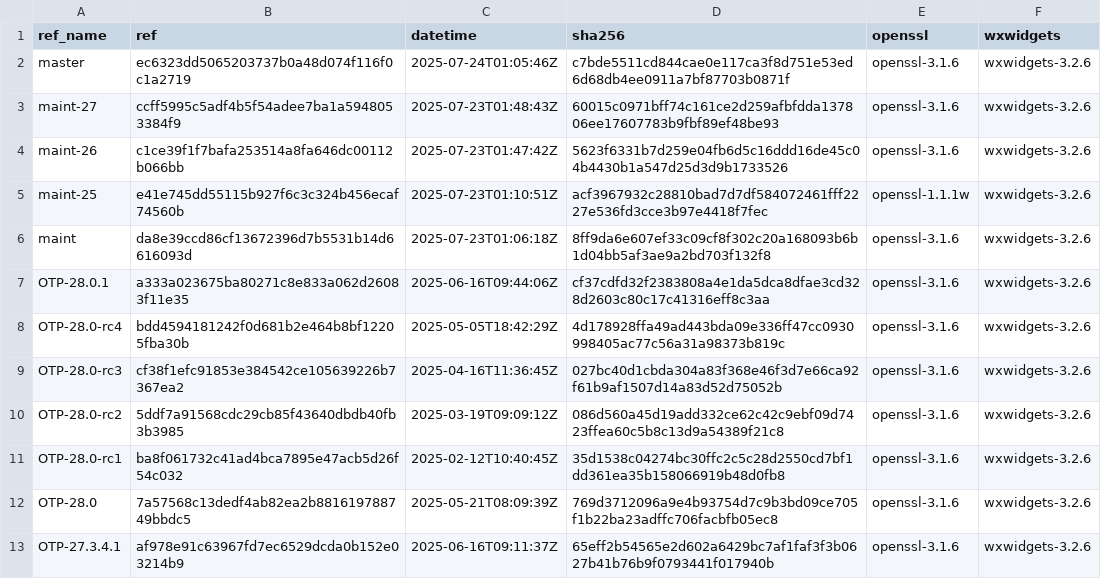
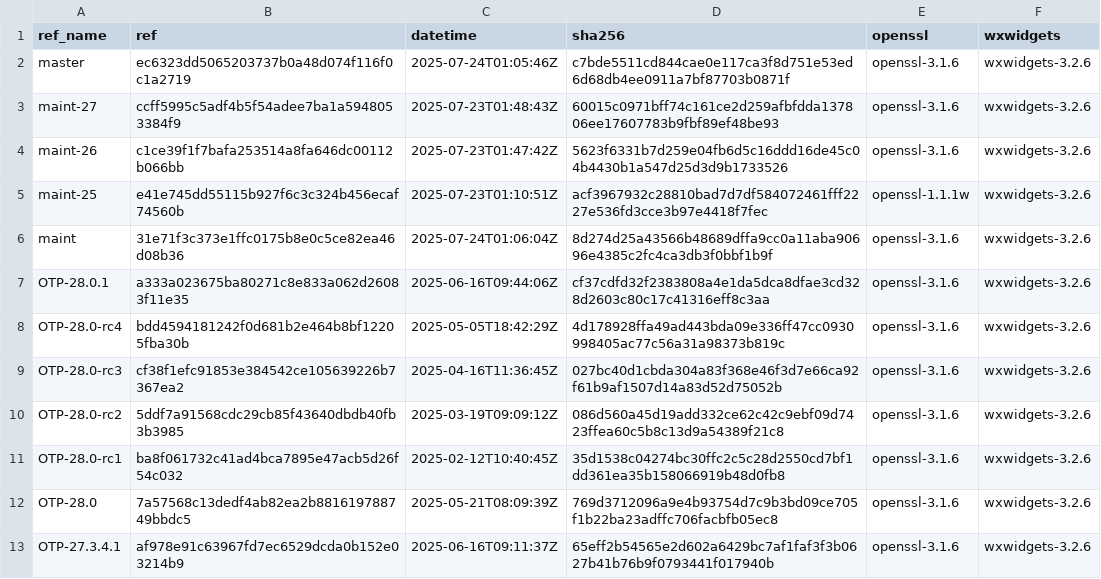
Before and after one commit to paulo-ferraz-oliveira/otp_builds, a CSV file: builds/aarch64-apple-darwin.csv, drawn as a sheet; only a part is shown.

```diff
--- a/builds/aarch64-apple-darwin.csv
+++ b/builds/aarch64-apple-darwin.csv
@@ -5,3 +5,3 @@ maint-26,c1ce39f1f7bafa253514a8fa646dc00112b066bb,2025-07-23T01:47:42Z,5623f6331
 maint-25,e41e745dd55115b927f6c3c324b456ecaf74560b,2025-07-23T01:10:51Z,acf3967932c28810bad7d7df584072461fff2227e536fd3cce3b97e4418f7fec,openssl-1.1.1w,wxwidgets-3.2.6
-maint,da8e39ccd86cf13672396d7b5531b14d6616093d,2025-07-23T01:06:18Z,8ff9da6e607ef33c09cf8f302c20a168093b6b1d04bb5af3ae9a2bd703f132f8,openssl-3.1.6,wxwidgets-3.2.6
+maint,31e71f3c373e1ffc0175b8e0c5ce82ea46d08b36,2025-07-24T01:06:04Z,8d274d25a43566b48689dffa9cc0a11aba90696e4385c2fc4ca3db3f0bbf1b9f,openssl-3.1.6,wxwidgets-3.2.6
 OTP-28.0.1,a333a023675ba80271c8e833a062d26083f11e35,2025-06-16T09:44:06Z,cf37cdfd32f2383808a4e1da5dca8dfae3cd328d2603c80c17c41316eff8c3aa,openssl-3.1.6,wxwidgets-3.2.6
```
